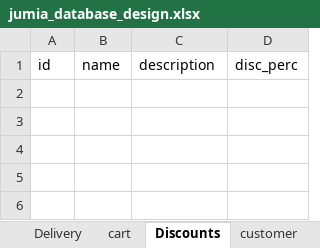
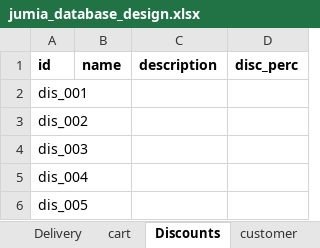
Before and after one commit to WairiGichas/2023postgress, an Excel workbook: jumia_database_design.xlsx, sheet Discounts, drawn as a sheet; values as stored, in another font and other column widths than the file's, no borders; the diff names each change by its address in the sheet, - before the commit and + after, or states it on an @@ line.

```diff
--- a/jumia_database_design.xlsx (sheet Discounts)
+++ b/jumia_database_design.xlsx (sheet Discounts)
-A1:D1 bold: off
+A1:D1 bold: on
+row 2: dis_001
+row 3: dis_002
+row 4: dis_003
+row 5: dis_004
+row 6: dis_005
```
Also changed, not shown: sheet Payment, sheet Vendors.
